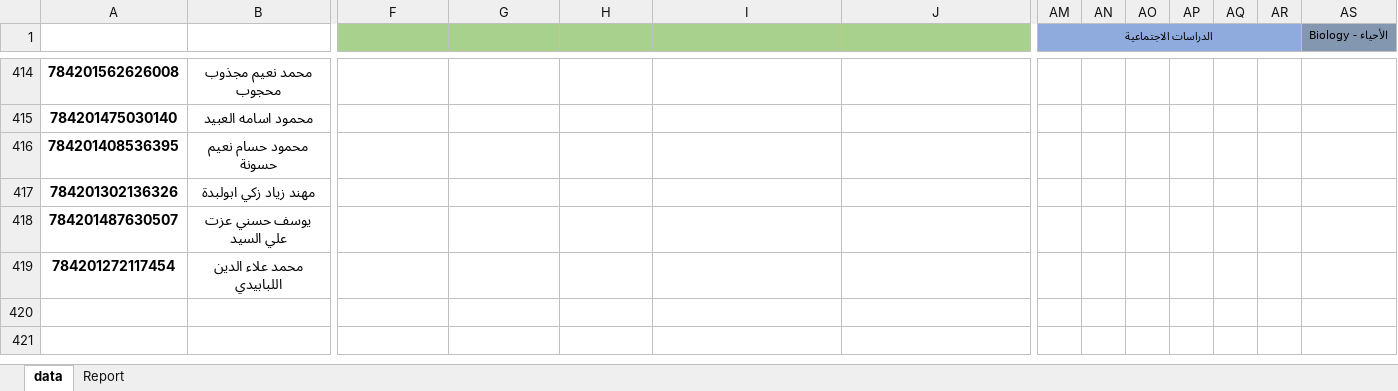
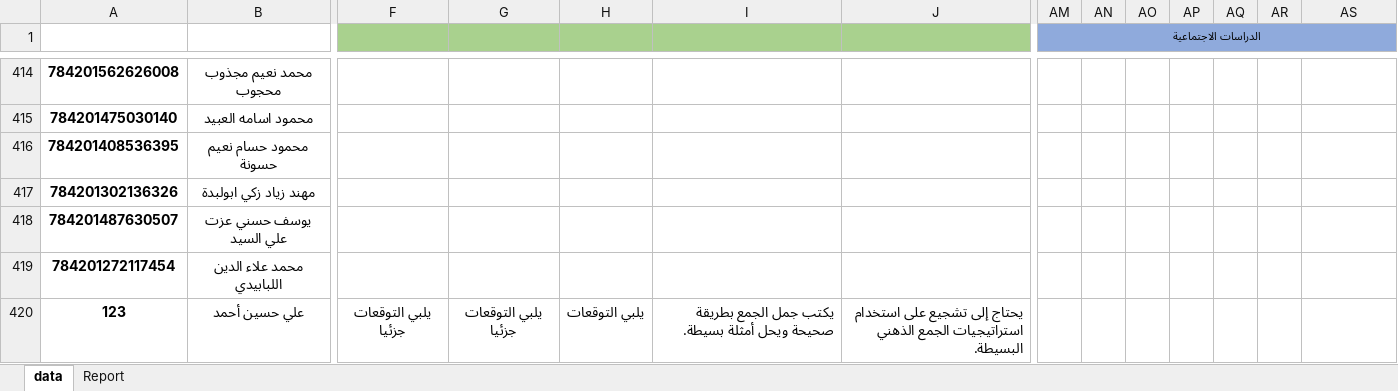
Before and after one commit to saud-charity/Saud_DashBoard, an Excel workbook: backend/data/students.xlsx, sheet data, drawn as a sheet; only a part is shown, gaps mark what is left out; values as stored, in another font and other column widths than the file's, no borders; removed rows and columns are numbered as before the commit, all else as after; rows hold the shown columns only; the diff names each change by its address in the sheet, - before the commit and + after, or states it on an @@ line.

```diff
--- a/backend/data/students.xlsx (sheet data)
+++ b/backend/data/students.xlsx (sheet data)
-AM1:AR1 merged
+AM1:AS1 merged
-AS1: الأحياء - Biology
+AS1: (empty)
-AS1 fill: #8497B0
+AS1 fill: #8FAADC
+row 420: 123 | علي حسين أحمد | يلبي التوقعات جزئيا | يلبي التوقعات جزئيا | يلبي التوقعات | يكتب جمل الجمع بطريقة صحيحة ويحل أمثلة بسيطة. | يحتاج إلى تشجيع على استخدام استراتيجيات الجمع الذهني البسيطة.
```
Also changed, not shown: 1 other file.
